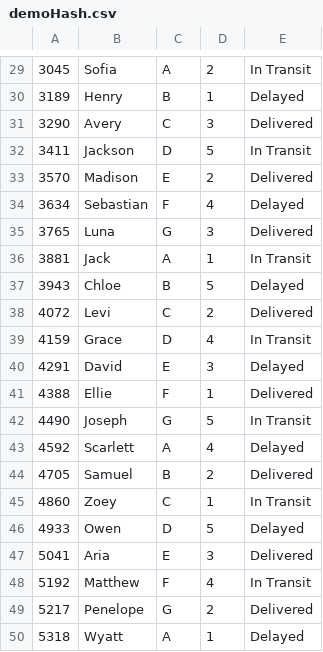
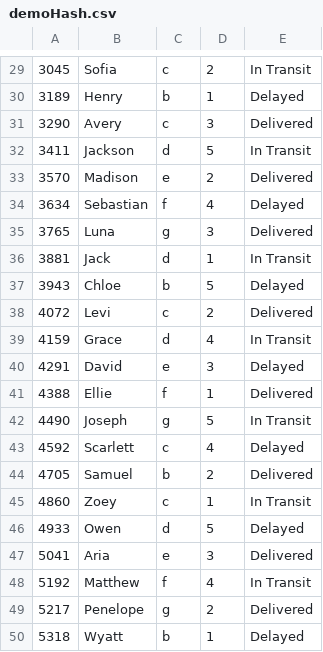
Before and after one commit to JankyBanana/COMP1002, a CSV file: Assignment/demoHash.csv, drawn as a sheet; only a part is shown, gaps mark what is left out; the diff covers the shown part only.

```diff
--- a/Assignment/demoHash.csv
+++ b/Assignment/demoHash.csv
@@ -29,22 +29,22 @@
-3045,Sofia,A,2,In Transit
-3189,Henry,B,1,Delayed
-3290,Avery,C,3,Delivered
-3411,Jackson,D,5,In Transit
-3570,Madison,E,2,Delivered
-3634,Sebastian,F,4,Delayed
-3765,Luna,G,3,Delivered
-3881,Jack,A,1,In Transit
-3943,Chloe,B,5,Delayed
-4072,Levi,C,2,Delivered
-4159,Grace,D,4,In Transit
-4291,David,E,3,Delayed
-4388,Ellie,F,1,Delivered
-4490,Joseph,G,5,In Transit
-4592,Scarlett,A,4,Delayed
-4705,Samuel,B,2,Delivered
-4860,Zoey,C,1,In Transit
-4933,Owen,D,5,Delayed
-5041,Aria,E,3,Delivered
-5192,Matthew,F,4,In Transit
-5217,Penelope,G,2,Delivered
-5318,Wyatt,A,1,Delayed
+3045,Sofia,c,2,In Transit
+3189,Henry,b,1,Delayed
+3290,Avery,c,3,Delivered
+3411,Jackson,d,5,In Transit
+3570,Madison,e,2,Delivered
+3634,Sebastian,f,4,Delayed
+3765,Luna,g,3,Delivered
+3881,Jack,d,1,In Transit
+3943,Chloe,b,5,Delayed
+4072,Levi,c,2,Delivered
+4159,Grace,d,4,In Transit
+4291,David,e,3,Delayed
+4388,Ellie,f,1,Delivered
+4490,Joseph,g,5,In Transit
+4592,Scarlett,c,4,Delayed
+4705,Samuel,b,2,Delivered
+4860,Zoey,c,1,In Transit
+4933,Owen,d,5,Delayed
+5041,Aria,e,3,Delivered
+5192,Matthew,f,4,In Transit
+5217,Penelope,g,2,Delivered
+5318,Wyatt,b,1,Delayed
```
Also changed, not shown: 28 edited cells elsewhere in this file, Assignment/CustomerHashTable.csv, 4 other files.
